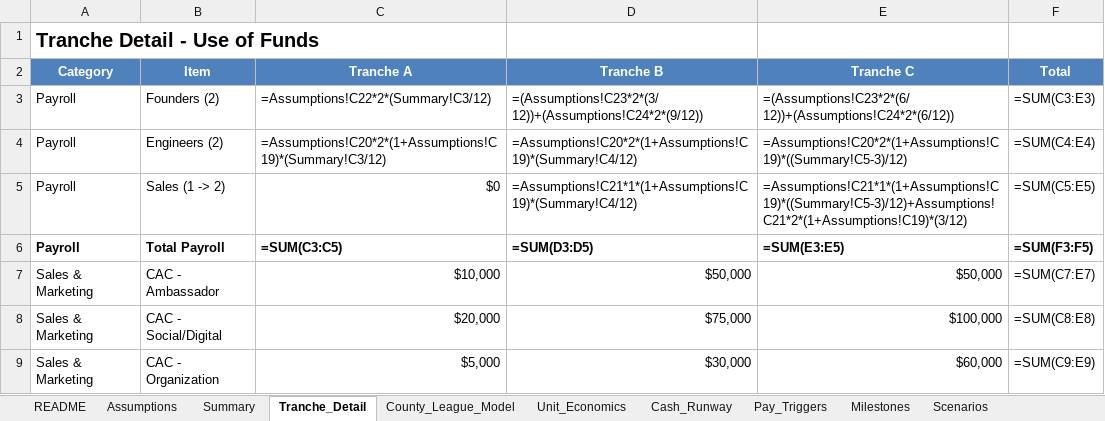
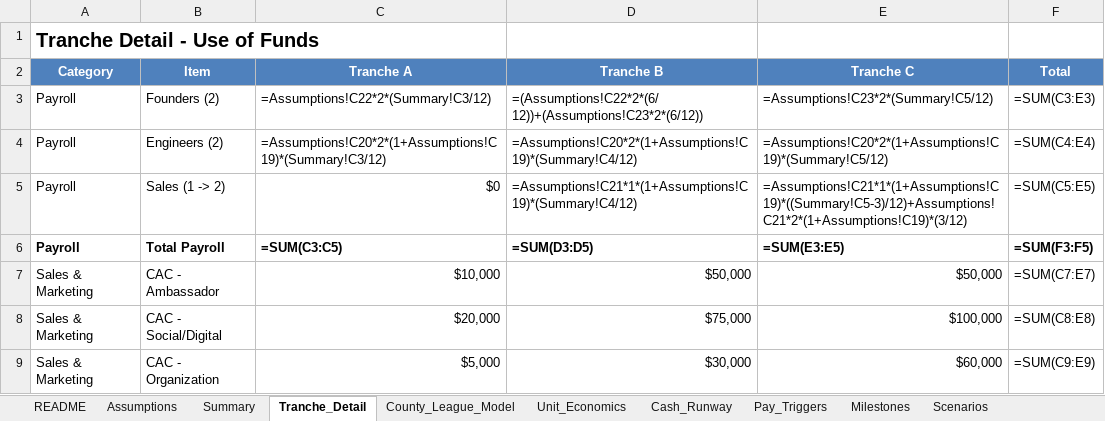
Before and after one commit to HeyBLU-ai/hey-blu-ai, an Excel workbook: use-of-funds/BLU Use-of-Funds Model.xlsx, sheet Tranche_Detail, drawn as a sheet; only a part is shown; values as stored, in another font and other column widths than the file's, no borders; formulas without a stored value are shown as written; the diff names each change by its address in the sheet, - before the commit and + after, or states it on an @@ line.

Commit message:
Fix salary progression: Founder pay now scales UP over time, tied to milestones
- Tranche A: Stage 1 (.5k/month per founder) - current pay
- Tranche B: Phases from Stage 1 to Stage 2 (/month) when  MRR milestone hit
- Tranche C: Maintains Stage 2 (/month) - conservative approach, prioritizing Engineers and growth
- Removed salary decreases - all salaries now scale UP or stay constant
- Engineer salaries scale UP (9 months â†’ 12 months â†’ 12 months)
- Founder pay tied to performance milestones, not just tranche receipt
- Web page updated to reflect performance-based compensation philosophy

```diff
--- a/use-of-funds/BLU Use-of-Funds Model.xlsx (sheet Tranche_Detail)
+++ b/use-of-funds/BLU Use-of-Funds Model.xlsx (sheet Tranche_Detail)
-D3 (Tranche B): =(Assumptions!C23*2*(3/12))+(Assumptions!C24*2*(9/12))
+D3 (Tranche B): =(Assumptions!C22*2*(6/12))+(Assumptions!C23*2*(6/12))
-E3 (Tranche C): =(Assumptions!C23*2*(6/12))+(Assumptions!C24*2*(6/12))
+E3 (Tranche C): =Assumptions!C23*2*(Summary!C5/12)
-E4 (Tranche C): =Assumptions!C20*2*(1+Assumptions!C19)*((Summary!C5-3)/12)
+E4 (Tranche C): =Assumptions!C20*2*(1+Assumptions!C19)*(Summary!C5/12)
```
Also changed, not shown: 2 other files.
